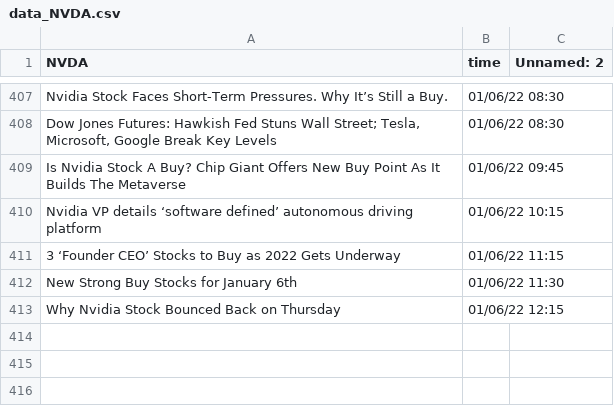
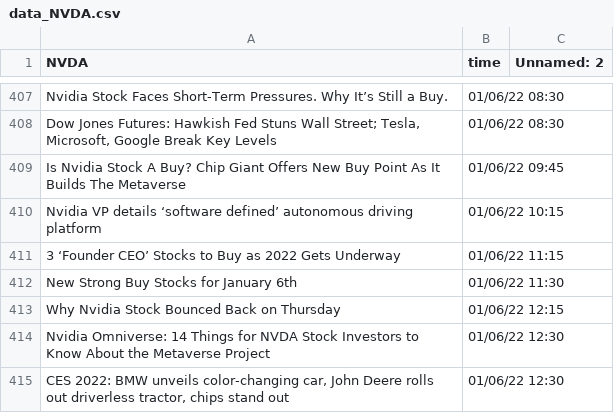
Before and after one commit to SophieLiuYQ/HeterogeneousComputing, a CSV file: data_NVDA.csv, drawn as a sheet; only a part is shown, gaps mark what is left out; the diff names each change by its address in the sheet, - before the commit and + after, or states it on an @@ line.

```diff
--- a/data_NVDA.csv
+++ b/data_NVDA.csv
+row 414: Nvidia Omniverse: 14 Things for NVDA Stock Investors to Know About the Metaverse Project | 01/06/22 12:30
+row 415: CES 2022: BMW unveils color-changing car, John Deere rolls out driverless tractor, chips stand out | 01/06/22 12:30
```
Also changed, not shown: data_AAPL.csv, data_AMD.csv, 8 other files.
